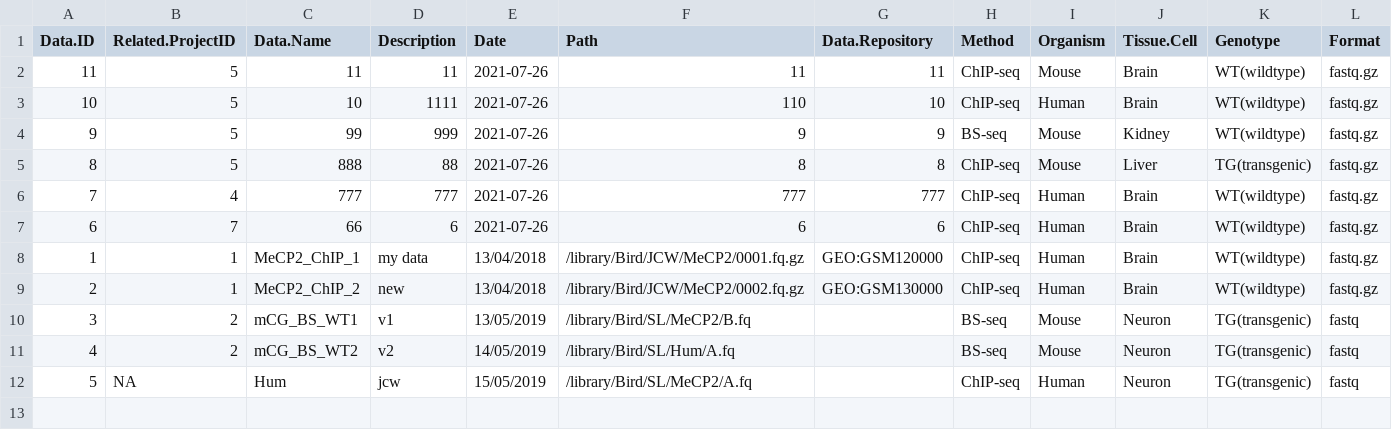
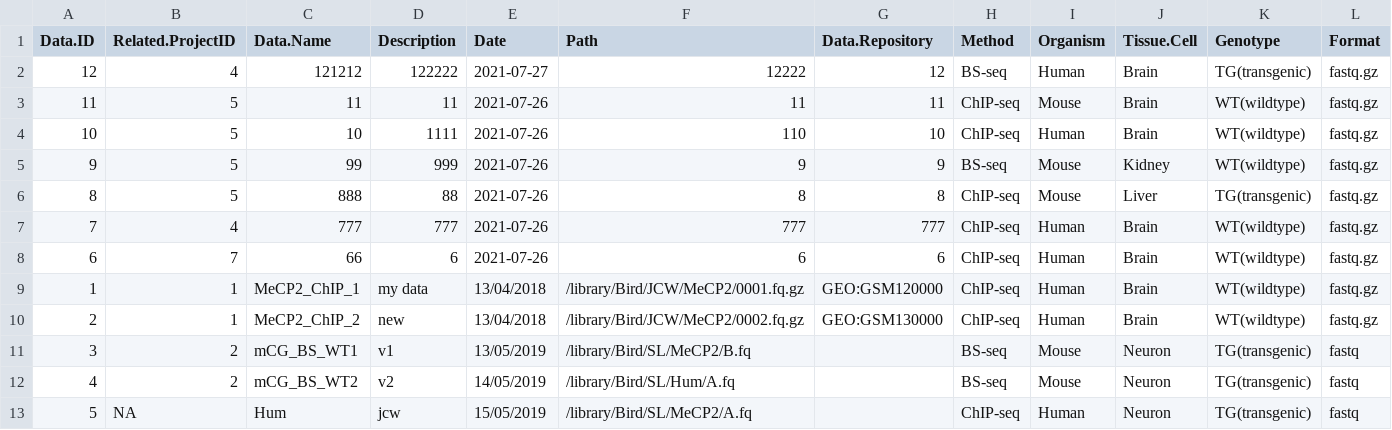
Before and after one commit to MINGYU-XU/LotusRoot, a CSV file: df_data.csv, drawn as a sheet; only a part is shown; rows hold the shown columns only; the diff names each change by its address in the sheet, - before the commit and + after, or states it on an @@ line.

```diff
--- a/df_data.csv
+++ b/df_data.csv
+row 2: 12 | 4 | 121212 | 122222 | 2021-07-27 | 12222 | 12 | BS-seq | Human | Brain | TG(transgenic) | fastq.gz
```
Also changed, not shown: register.csv, 3 other files.
